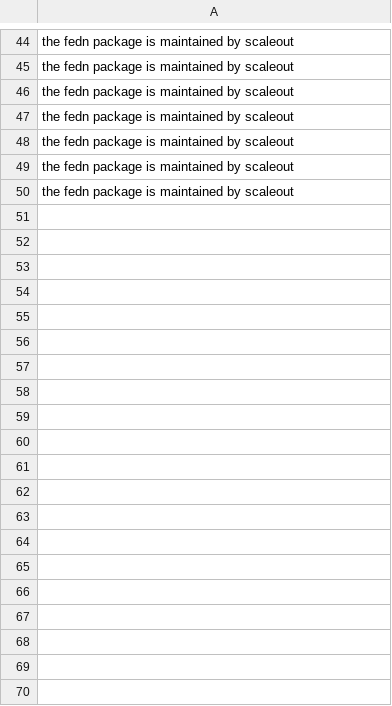
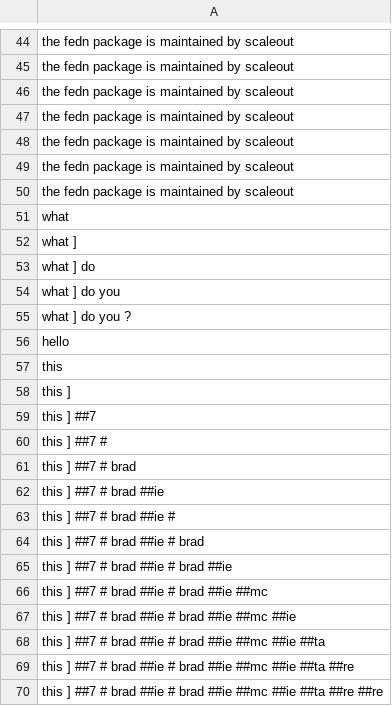
Before and after one commit to aidotse/next-word-fedn, a CSV file: client/data/history.csv, drawn as a sheet; only a part is shown, gaps mark what is left out; the diff covers the shown part only.

Commit message:
make the client work

```diff
--- a/client/data/history.csv
+++ b/client/data/history.csv
@@ -50 +50,21 @@ the fedn package is maintained by scaleout
 the fedn package is maintained by scaleout
+what
+what ]
+what ] do
+what ] do you
+what ] do you ?
+hello
+this
+this ]
+this ] ##7
+this ] ##7 #
+this ] ##7 # brad
+this ] ##7 # brad ##ie
+this ] ##7 # brad ##ie #
+this ] ##7 # brad ##ie # brad
+this ] ##7 # brad ##ie # brad ##ie
+this ] ##7 # brad ##ie # brad ##ie ##mc
+this ] ##7 # brad ##ie # brad ##ie ##mc ##ie
+this ] ##7 # brad ##ie # brad ##ie ##mc ##ie ##ta
+this ] ##7 # brad ##ie # brad ##ie ##mc ##ie ##ta ##re
+this ] ##7 # brad ##ie # brad ##ie ##mc ##ie ##ta ##re ##re
```
Also changed, not shown: 30 added rows elsewhere in this file, 1 other file.
